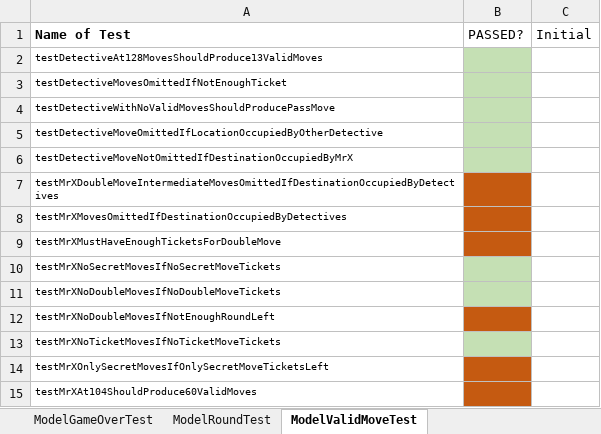
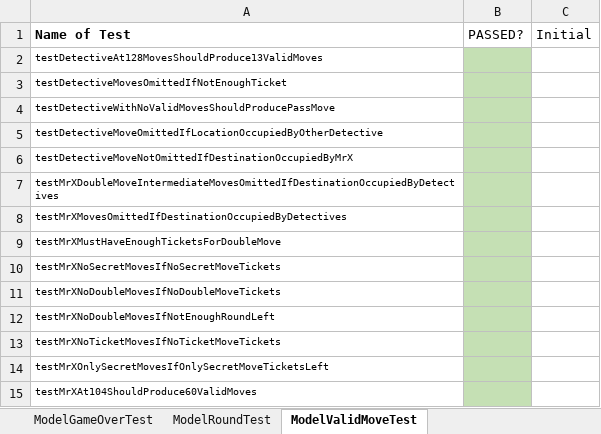
Before and after one commit to KimCheetham/ScotlandYardCoursework1, an Excel workbook: TestChecklist1.xlsx, sheet ModelValidMoveTest, drawn as a sheet; values as stored, in another font and other column widths than the file's, no borders; the diff names each change by its address in the sheet, - before the commit and + after, or states it on an @@ line.

```diff
--- a/TestChecklist1.xlsx (sheet ModelValidMoveTest)
+++ b/TestChecklist1.xlsx (sheet ModelValidMoveTest)
-B7:B9 fill: #C55A11
+B7:B9 fill: #C5E0B4
-B12 fill: #C55A11
+B12 fill: #C5E0B4
-B14:B15 fill: #C55A11
+B14:B15 fill: #C5E0B4
```
Also changed, not shown: 1 other file.
